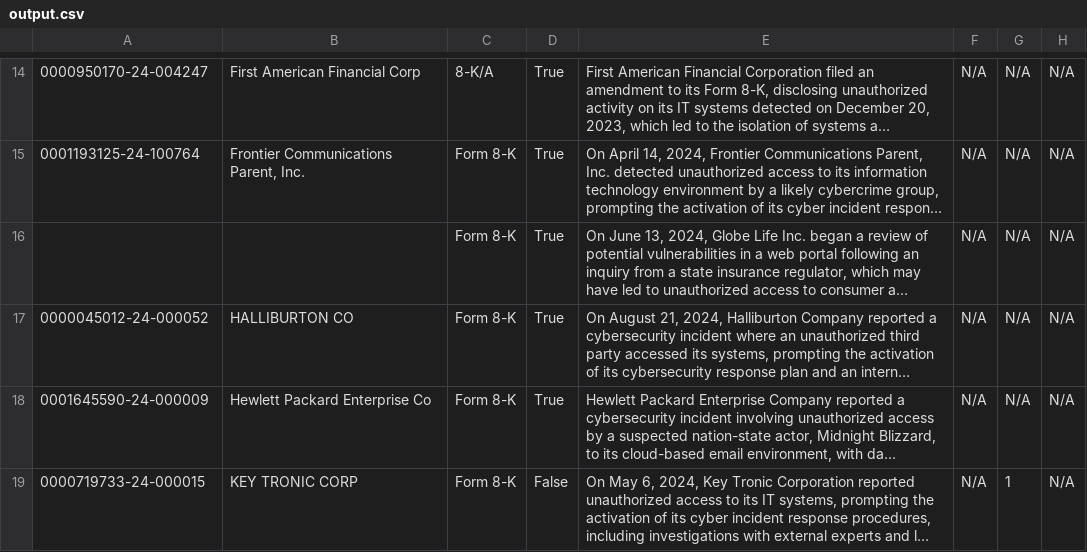
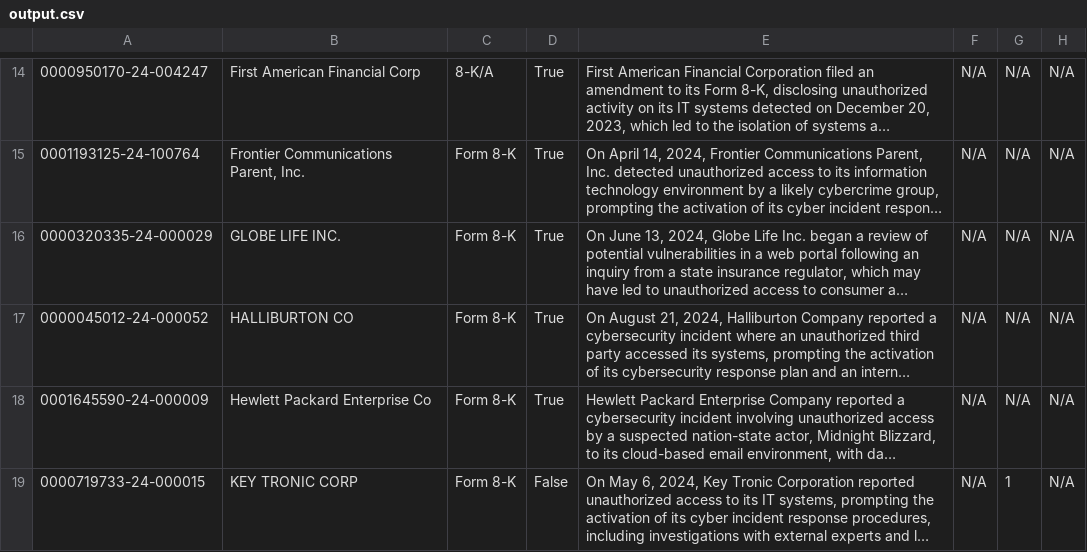
Before and after one commit to ravonhenson/SEC-script, a CSV file: output.csv, drawn as a sheet; only a part is shown, gaps mark what is left out; long unchanged cells end in …; the diff names each change by its address in the sheet, - before the commit and + after, or states it on an @@ line.

Commit message:
data corrected

```diff
--- a/output.csv
+++ b/output.csv
-A16: (empty)
+A16: 0000320335-24-000029
-B16: (empty)
+B16: GLOBE LIFE INC.
```
Also changed, not shown: 1 other file.
